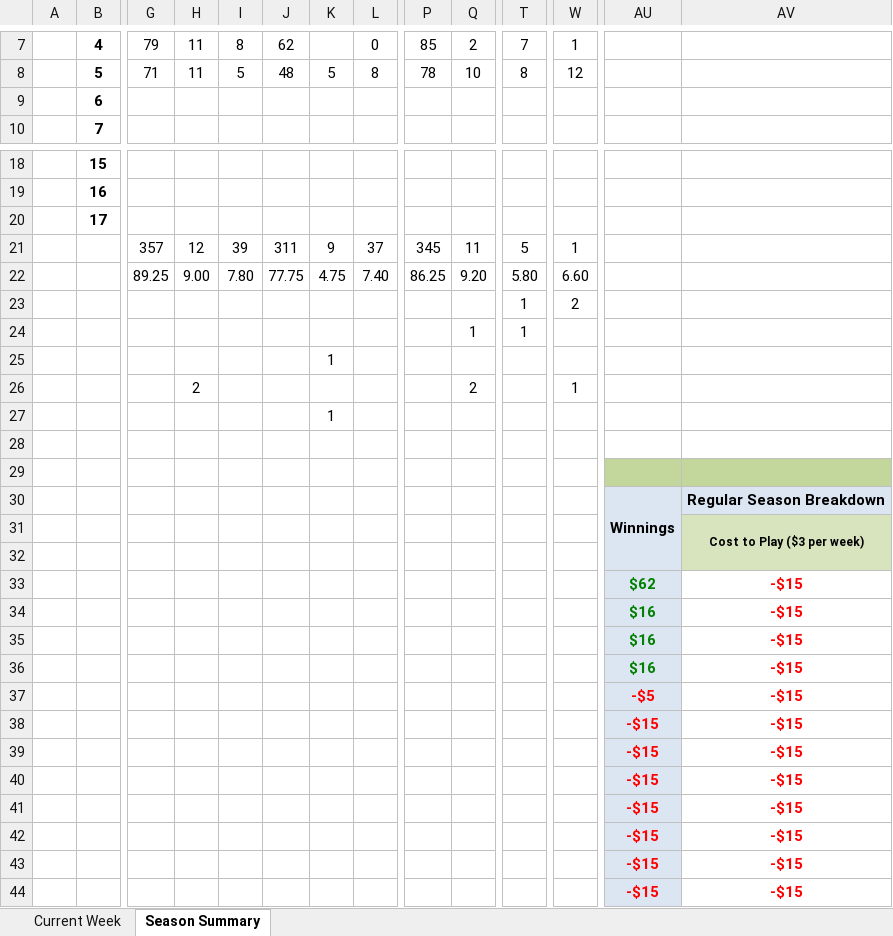
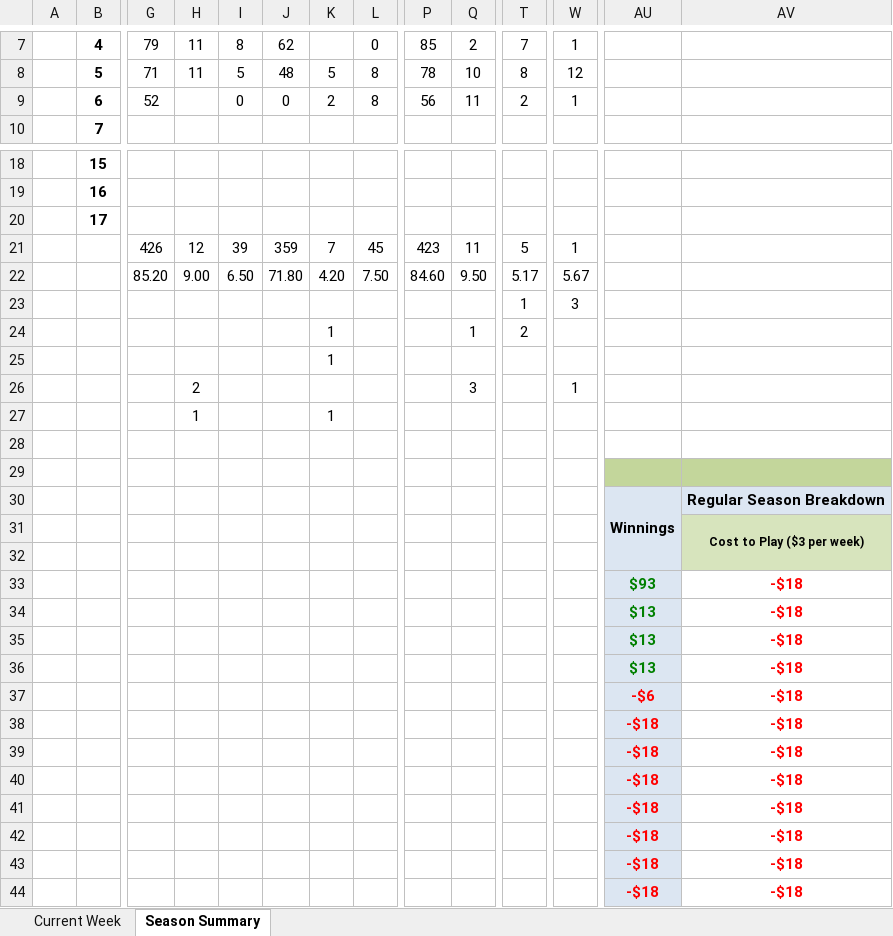
Before and after one commit to jlwebpages/fp, an Excel workbook: regular_season_final.xlsx, sheet Season Summary, drawn as a sheet; only a part is shown, gaps mark what is left out; values as stored, in another font and other column widths than the file's, no borders; conditional formats not drawn; removed rows and columns are numbered as before the commit, all else as after; rows hold the shown columns only; the diff covers the shown part only; the diff names each change by its address in the sheet, - before the commit and + after, or states it on an @@ line.

```diff
--- a/regular_season_final.xlsx (sheet Season Summary)
+++ b/regular_season_final.xlsx (sheet Season Summary)
-row 9:  | 6
+row 9:  | 6 | 52 |  | 0 | 0 | 2 | 8 | 56 | 11 | 2 | 1
-row 21:  |  | 357 | 12 | 39 | 311 | 9 | 37 | 345 | 11 | 5 | 1
-row 22:  |  | 89.25 | 9.00 | 7.80 | 77.75 | 4.75 | 7.40 | 86.25 | 9.20 | 5.80 | 6.60
+row 21:  |  | 426 | 12 | 39 | 359 | 7 | 45 | 423 | 11 | 5 | 1
+row 22:  |  | 85.20 | 9.00 | 6.50 | 71.80 | 4.20 | 7.50 | 84.60 | 9.50 | 5.17 | 5.67
-W23: 2
+W23: 3
-K24: (empty)
+K24: 1
-T24: 1
+T24: 2
-Q26: 2
+Q26: 3
-H27: (empty)
+H27: 1
-row 33:  |  |  |  |  |  |  |  |  |  |  |  | $62 | -$15
+row 33:  |  |  |  |  |  |  |  |  |  |  |  | $93 | -$18
-AU34:AU36: $16
+AU34:AU36: $13
-AV34:AV36: -$15
+AV34:AV36: -$18
-row 37:  |  |  |  |  |  |  |  |  |  |  |  | -$5 | -$15
-row 38:  |  |  |  |  |  |  |  |  |  |  |  | -$15 | -$15
-row 39:  |  |  |  |  |  |  |  |  |  |  |  | -$15 | -$15
-row 40:  |  |  |  |  |  |  |  |  |  |  |  | -$15 | -$15
-row 41:  |  |  |  |  |  |  |  |  |  |  |  | -$15 | -$15
-row 42:  |  |  |  |  |  |  |  |  |  |  |  | -$15 | -$15
-row 43:  |  |  |  |  |  |  |  |  |  |  |  | -$15 | -$15
-row 44:  |  |  |  |  |  |  |  |  |  |  |  | -$15 | -$15
+row 37:  |  |  |  |  |  |  |  |  |  |  |  | -$6 | -$18
+row 38:  |  |  |  |  |  |  |  |  |  |  |  | -$18 | -$18
+row 39:  |  |  |  |  |  |  |  |  |  |  |  | -$18 | -$18
+row 40:  |  |  |  |  |  |  |  |  |  |  |  | -$18 | -$18
+row 41:  |  |  |  |  |  |  |  |  |  |  |  | -$18 | -$18
+row 42:  |  |  |  |  |  |  |  |  |  |  |  | -$18 | -$18
+row 43:  |  |  |  |  |  |  |  |  |  |  |  | -$18 | -$18
+row 44:  |  |  |  |  |  |  |  |  |  |  |  | -$18 | -$18
```
Also changed, not shown: 13 edited cells elsewhere in this sheet, sheet Current Week, hidden cells, 4 other files.
